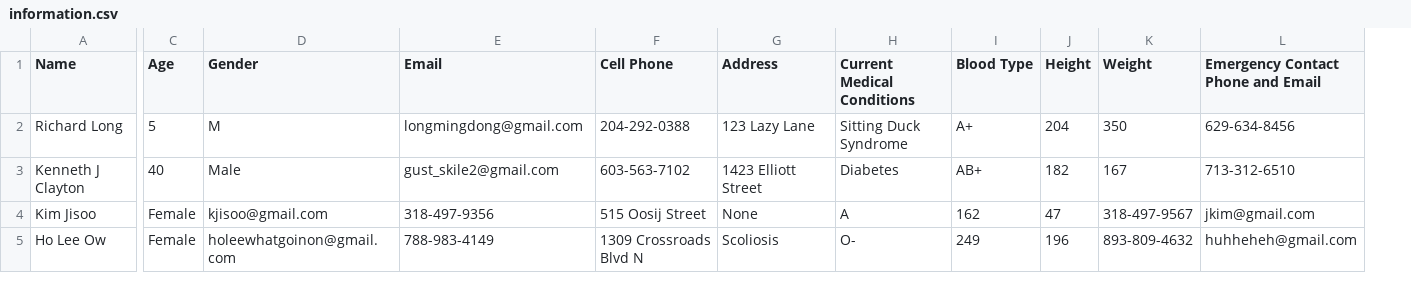
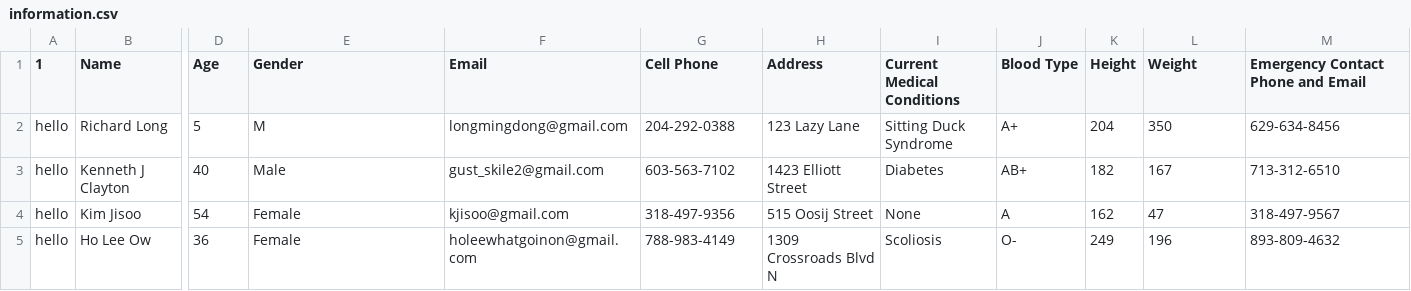
Before and after one commit to vnnh/health-portal, a CSV file: information.csv, drawn as a sheet; only a part is shown, gaps mark what is left out; addresses are those after the commit; the diff covers the shown part only; the diff names each change by its address in the sheet, - before the commit and + after, or states it on an @@ line.

Commit message:
test infomration 2

```diff
--- a/information.csv
+++ b/information.csv
+column A (1), rows 2-5: all hello
-D4 (Age): Female
+D4 (Age): 54
-E4 (Gender): kjisoo@gmail.com
+E4 (Gender): Female
-F4 (Email): 318-497-9356
+F4 (Email): kjisoo@gmail.com
-G4 (Cell Phone): 515 Oosij Street
+G4 (Cell Phone): 318-497-9356
-H4 (Address): None
+H4 (Address): 515 Oosij Street
-I4 (Current Medical Conditions): A
+I4 (Current Medical Conditions): None
-J4 (Blood Type): 162
+J4 (Blood Type): A
-K4 (Height): 47
+K4 (Height): 162
-L4 (Weight): 318-497-9567
+L4 (Weight): 47
-M4: jkim@gmail.com
+M4: 318-497-9567
-D5 (Age): Female
+D5 (Age): 36
-E5 (Gender): holeewhatgoinon@gmail.com
+E5 (Gender): Female
-F5 (Email): 788-983-4149
+F5 (Email): holeewhatgoinon@gmail.com
-G5 (Cell Phone): 1309 Crossroads Blvd N
+G5 (Cell Phone): 788-983-4149
-H5 (Address): Scoliosis
+H5 (Address): 1309 Crossroads Blvd N
-I5 (Current Medical Conditions): O-
+I5 (Current Medical Conditions): Scoliosis
-J5 (Blood Type): 249
+J5 (Blood Type): O-
-K5 (Height): 196
+K5 (Height): 249
-L5 (Weight): 893-809-4632
+L5 (Weight): 196
-M5: huhheheh@gmail.com
+M5: 893-809-4632
```
Also changed, not shown: 6 edited cells elsewhere in this file.
